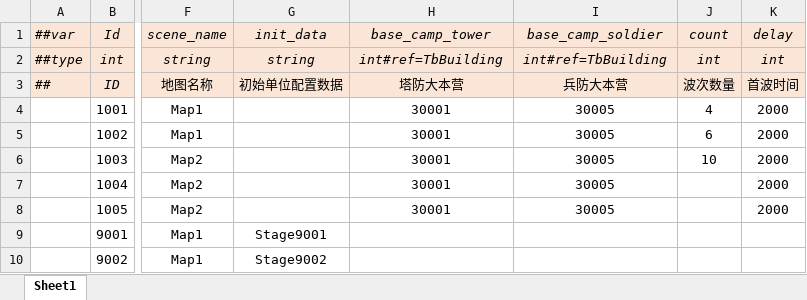
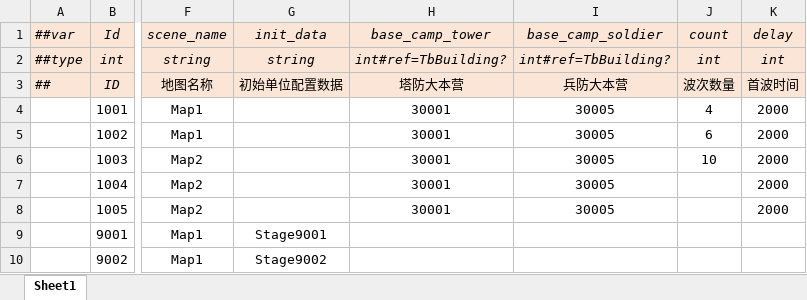
Before and after one commit to alsostone/com.stone.et8, an Excel workbook: Unity/Assets/Config/Excel/Datas/Stage.xlsx, sheet Sheet1, drawn as a sheet; only a part is shown, gaps mark what is left out; values as stored, in another font and other column widths than the file's, no borders; the diff names each change by its address in the sheet, - before the commit and + after, or states it on an @@ line.

```diff
--- a/Unity/Assets/Config/Excel/Datas/Stage.xlsx (sheet Sheet1)
+++ b/Unity/Assets/Config/Excel/Datas/Stage.xlsx (sheet Sheet1)
-H2 (base_camp_tower): int#ref=TbBuilding
+H2 (base_camp_tower): int#ref=TbBuilding?
-I2 (base_camp_soldier): int#ref=TbBuilding
+I2 (base_camp_soldier): int#ref=TbBuilding?
```
Also changed, not shown: Unity/Assets/Config/Excel/Datas/Skill/Bullet.xlsx, Unity/Assets/Config/Excel/Datas/Skill/Skill.xlsx, 56 other files.
